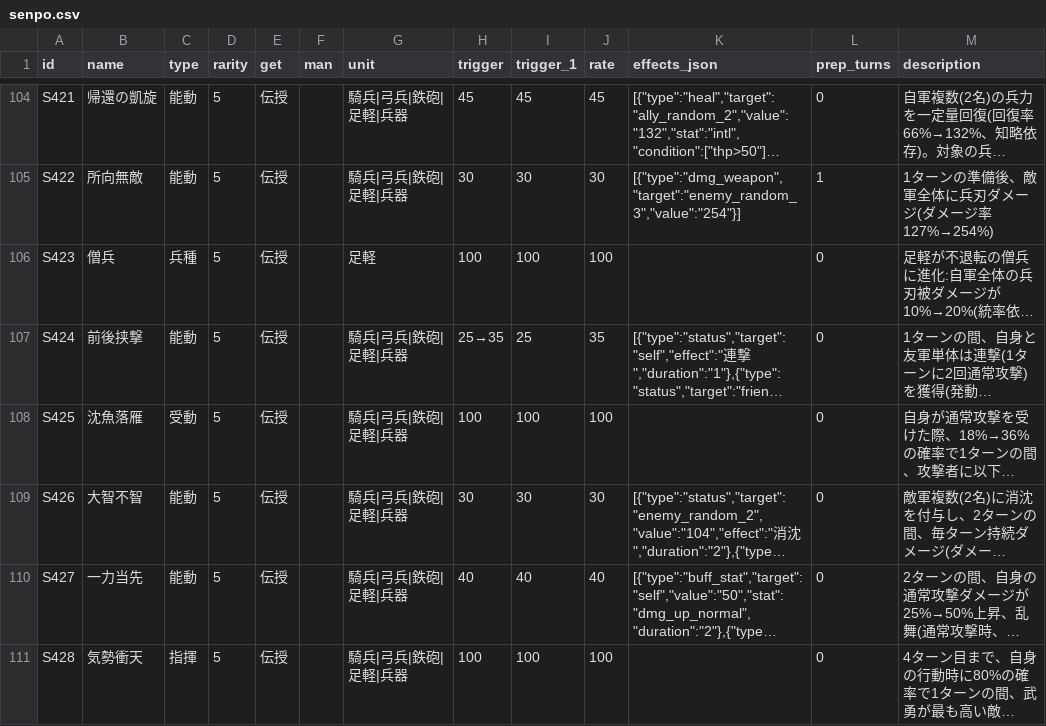
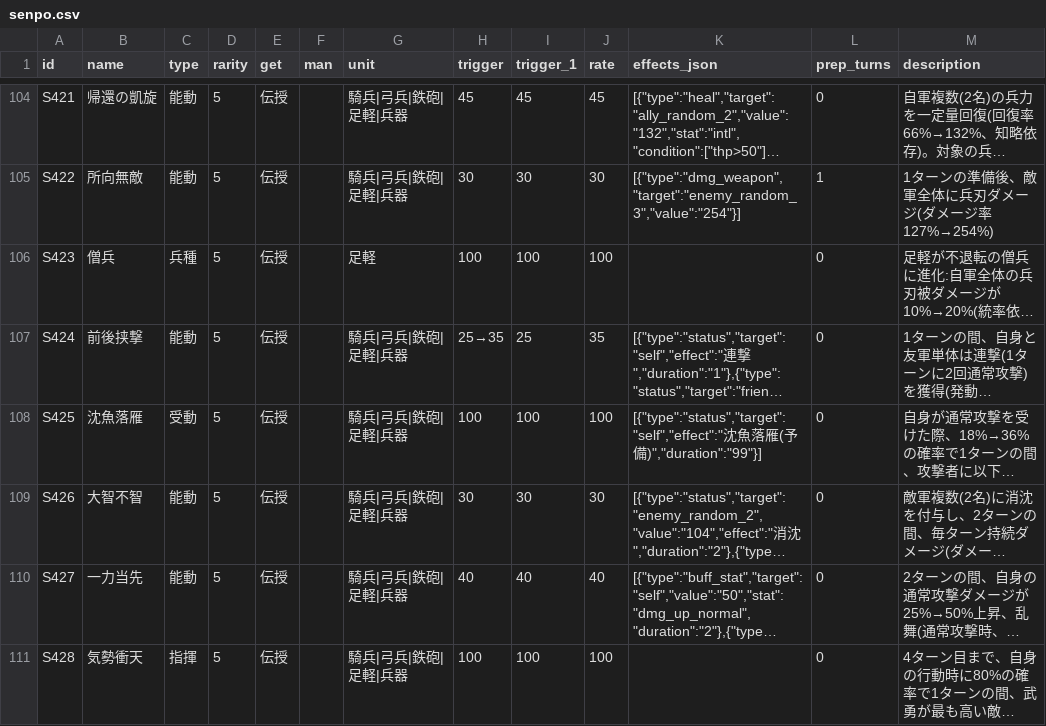
Before and after one commit to Choco-Gitbo/nobu-sinsen-DB, a CSV file: data/senpo.csv, drawn as a sheet; only a part is shown, gaps mark what is left out; long unchanged cells end in …; the diff covers the shown part only; the diff names each change by its address in the sheet, - before the commit and + after, or states it on an @@ line.

```diff
--- a/data/senpo.csv
+++ b/data/senpo.csv
-K108 (effects_json): (empty)
+K108 (effects_json): [{"type":"status","target":"self","effect":"沈魚落雁(予備)","duration":"99"}]
```
Also changed, not shown: 24 edited cells elsewhere in this file, 5 other files.
